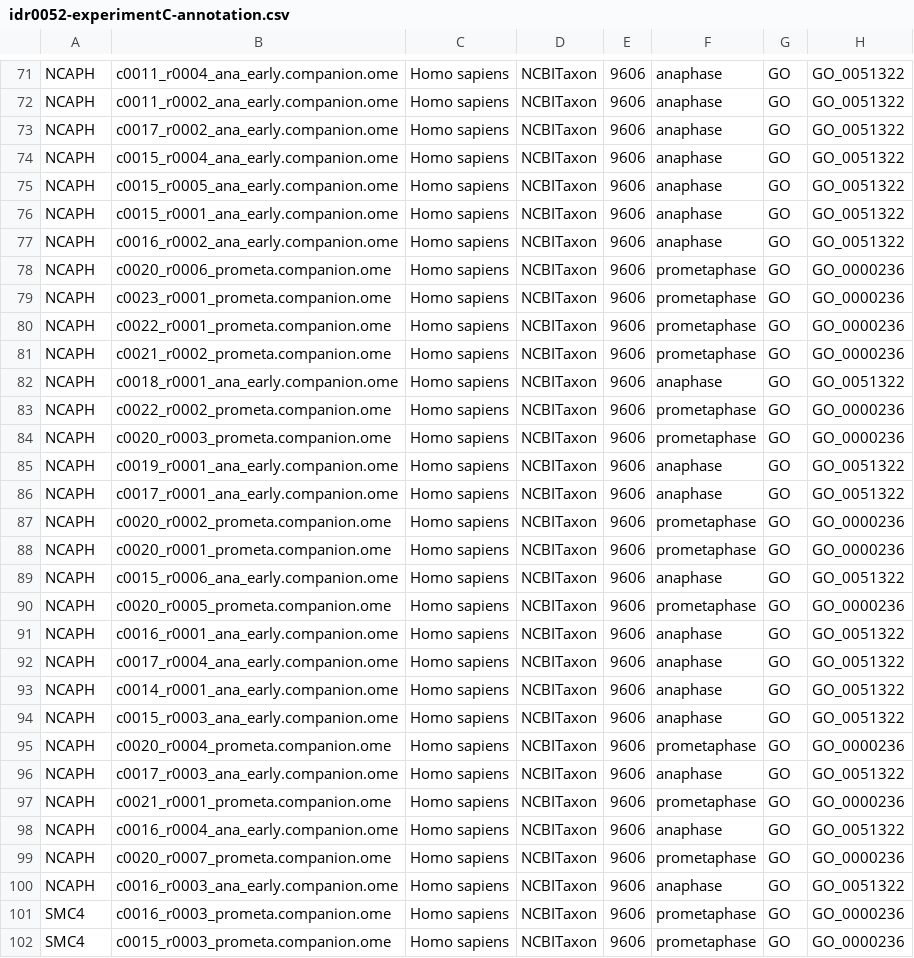
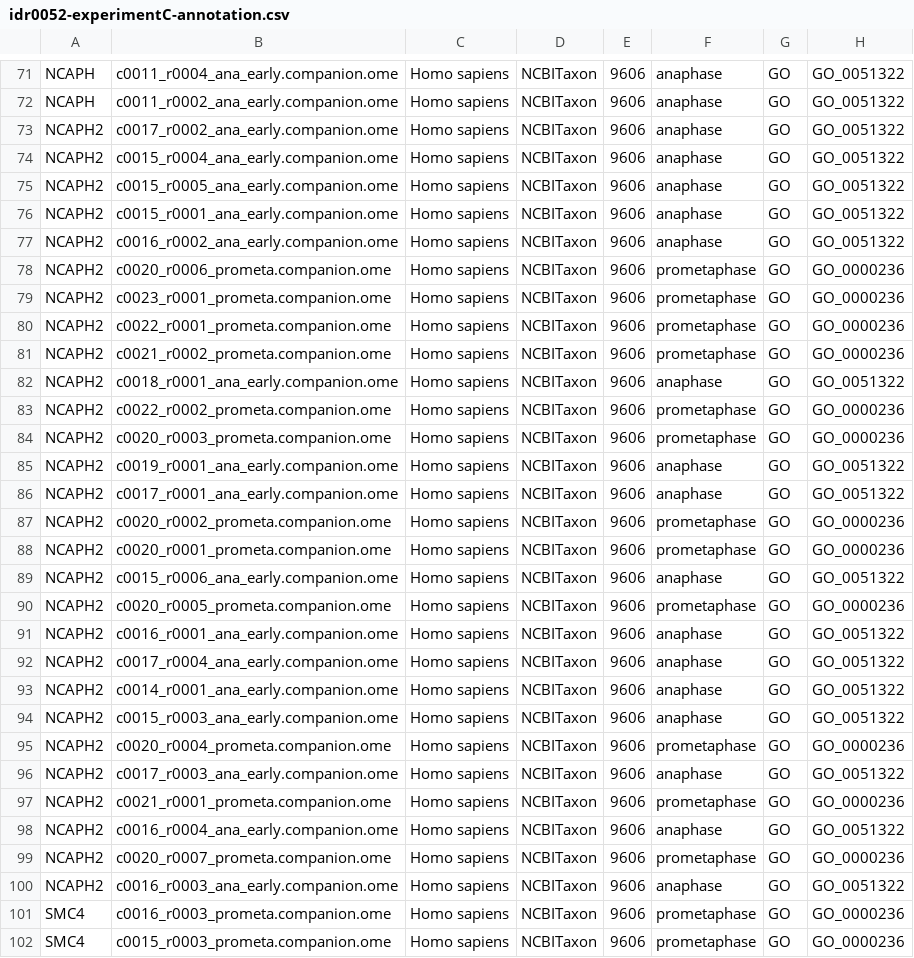
Before and after one commit to snoopycrimecop/idr0052-walther-condensinmap, a CSV file: experimentC/idr0052-experimentC-annotation.csv, drawn as a sheet; only a part is shown, gaps mark what is left out; the diff names each change by its address in the sheet, - before the commit and + after, or states it on an @@ line.

```diff
--- a/experimentC/idr0052-experimentC-annotation.csv
+++ b/experimentC/idr0052-experimentC-annotation.csv
-A73:A100: NCAPH
+A73:A100: NCAPH2
```
Also changed, not shown: experimentA/idr0052-experimentA-annotation.csv.
